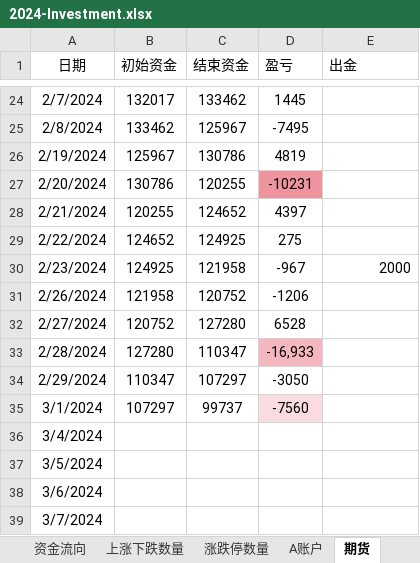
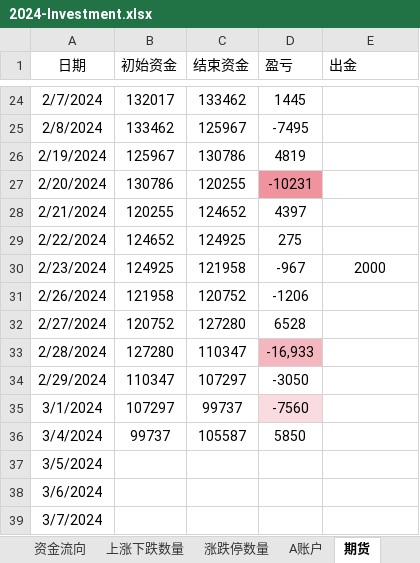
Before and after one commit to Ruffia/Trade, an Excel workbook: 2024-Investment.xlsx, sheet 期货, drawn as a sheet; only a part is shown, gaps mark what is left out; values as stored, in another font and other column widths than the file's, no borders; charts and pictures not drawn; the diff names each change by its address in the sheet, - before the commit and + after, or states it on an @@ line.

```diff
--- a/2024-Investment.xlsx (sheet 期货)
+++ b/2024-Investment.xlsx (sheet 期货)
-E30 alignment: right
+E30 alignment: center
-B36 (初始资金): (empty)
+B36 (初始资金): 99737
-C36 (结束资金): (empty)
+C36 (结束资金): 105587
-D36 (盈亏): (empty)
+D36 (盈亏): 5850
```
Also changed, not shown: sheet A账户, sheet 资金流向, sheet 上涨下跌数量, sheet A复盘, sheet 涨跌停数量, sheet 股指及成交量, charts or pictures.
